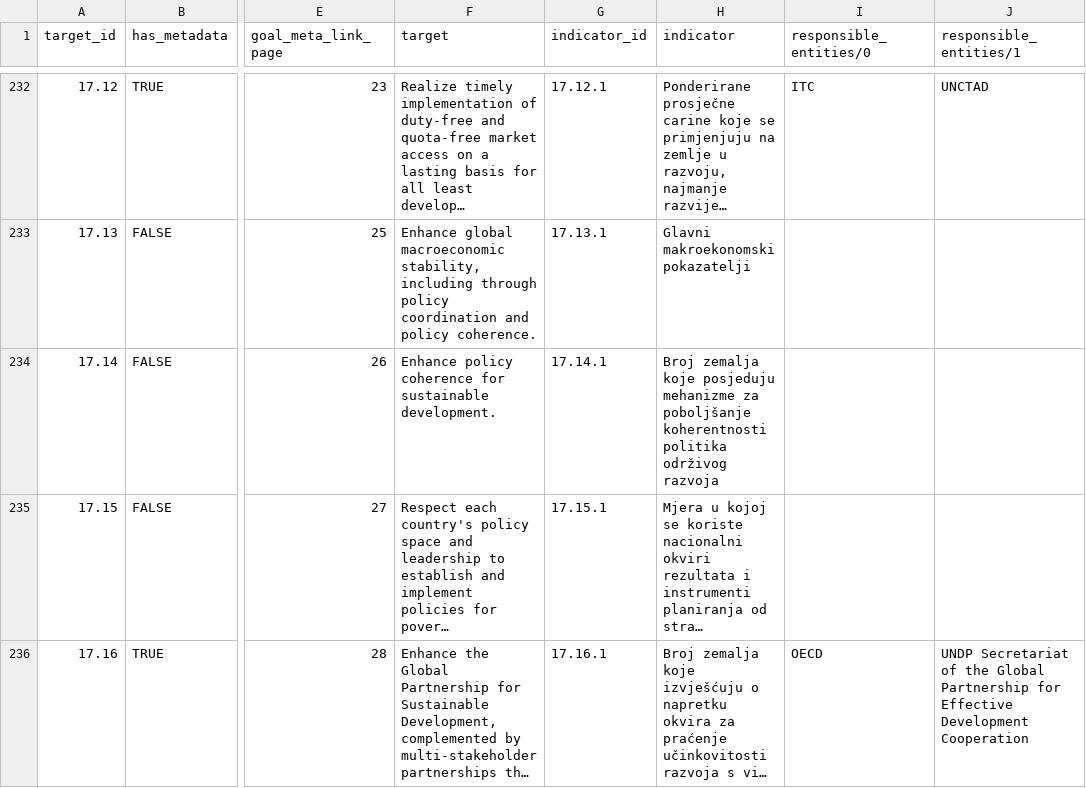
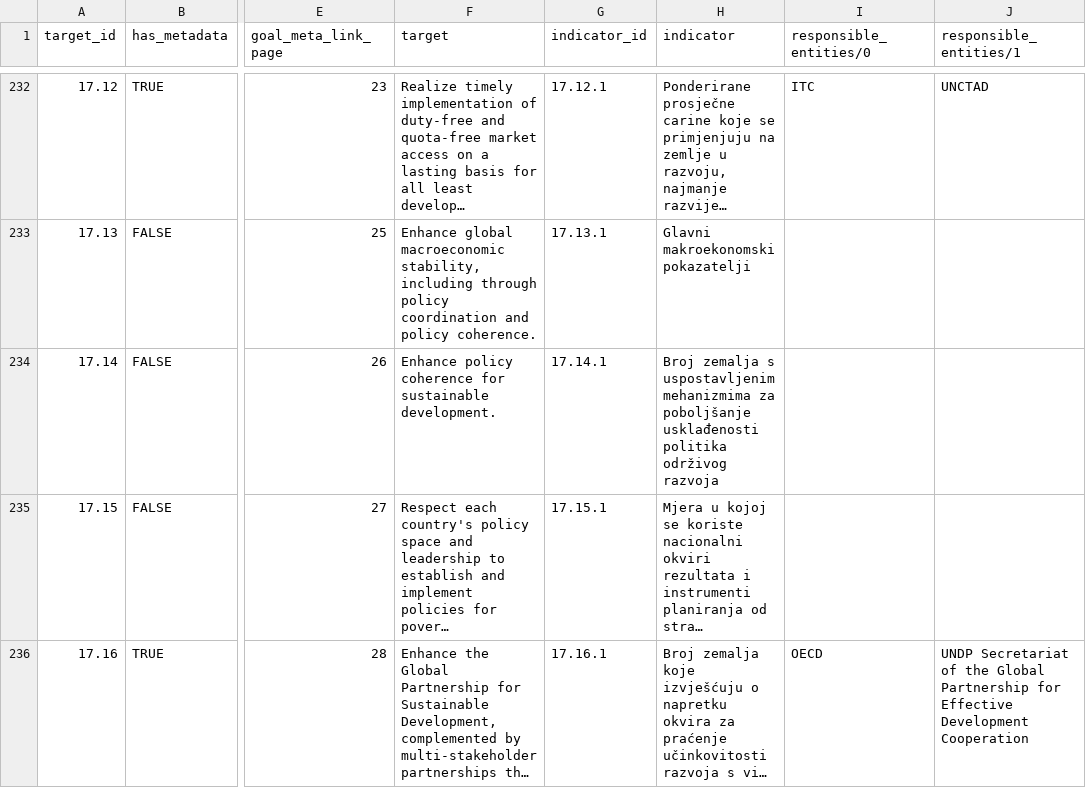
Before and after one commit to CroatianBureauOfStatistics/sdg-indicators, a CSV file: data/sdg_indicator_metadata.csv, drawn as a sheet; only a part is shown, gaps mark what is left out; long unchanged cells end in …; the diff names each change by its address in the sheet, - before the commit and + after, or states it on an @@ line.

Commit message:
Add files via upload

```diff
--- a/data/sdg_indicator_metadata.csv
+++ b/data/sdg_indicator_metadata.csv
-H234 (indicator): Broj zemalja koje posjeduju mehanizme za poboljšanje koherentnosti politika održivog…
+H234 (indicator): Broj zemalja s uspostavljenim mehanizmima za poboljšanje usklađenosti politika održivog…
```
